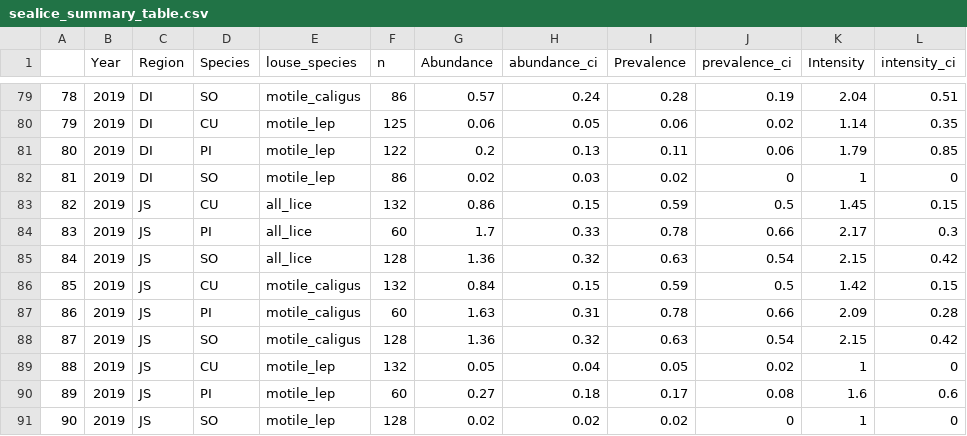
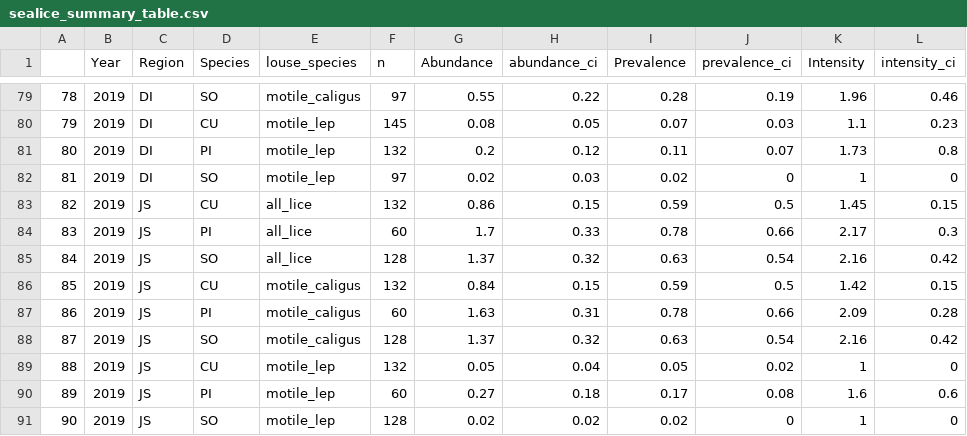
Before and after one commit to HakaiInstitute/jsp-time-series, a CSV file: data/sealice_summary_table.csv, drawn as a sheet; only a part is shown, gaps mark what is left out; the diff covers the shown part only.

```diff
--- a/data/sealice_summary_table.csv
+++ b/data/sealice_summary_table.csv
@@ -79,11 +79,11 @@
-"78","2019","DI","SO","motile_caligus",86,0.57,0.24,0.28,0.19,2.04,0.51
-"79","2019","DI","CU","motile_lep",125,0.06,0.05,0.06,0.02,1.14,0.35
-"80","2019","DI","PI","motile_lep",122,0.2,0.13,0.11,0.06,1.79,0.85
-"81","2019","DI","SO","motile_lep",86,0.02,0.03,0.02,0,1,0
+"78","2019","DI","SO","motile_caligus",97,0.55,0.22,0.28,0.19,1.96,0.46
+"79","2019","DI","CU","motile_lep",145,0.08,0.05,0.07,0.03,1.1,0.23
+"80","2019","DI","PI","motile_lep",132,0.2,0.12,0.11,0.07,1.73,0.8
+"81","2019","DI","SO","motile_lep",97,0.02,0.03,0.02,0,1,0
 "82","2019","JS","CU","all_lice",132,0.86,0.15,0.59,0.5,1.45,0.15
 "83","2019","JS","PI","all_lice",60,1.7,0.33,0.78,0.66,2.17,0.3
-"84","2019","JS","SO","all_lice",128,1.36,0.32,0.63,0.54,2.15,0.42
+"84","2019","JS","SO","all_lice",128,1.37,0.32,0.63,0.54,2.16,0.42
 "85","2019","JS","CU","motile_caligus",132,0.84,0.15,0.59,0.5,1.42,0.15
 "86","2019","JS","PI","motile_caligus",60,1.63,0.31,0.78,0.66,2.09,0.28
-"87","2019","JS","SO","motile_caligus",128,1.36,0.32,0.63,0.54,2.15,0.42
+"87","2019","JS","SO","motile_caligus",128,1.37,0.32,0.63,0.54,2.16,0.42
 "88","2019","JS","CU","motile_lep",132,0.05,0.04,0.05,0.02,1,0
```
Also changed, not shown: 31 edited cells elsewhere in this file, data/lice_bootstraps.csv, data/peak_dates.csv, 6 other files.
